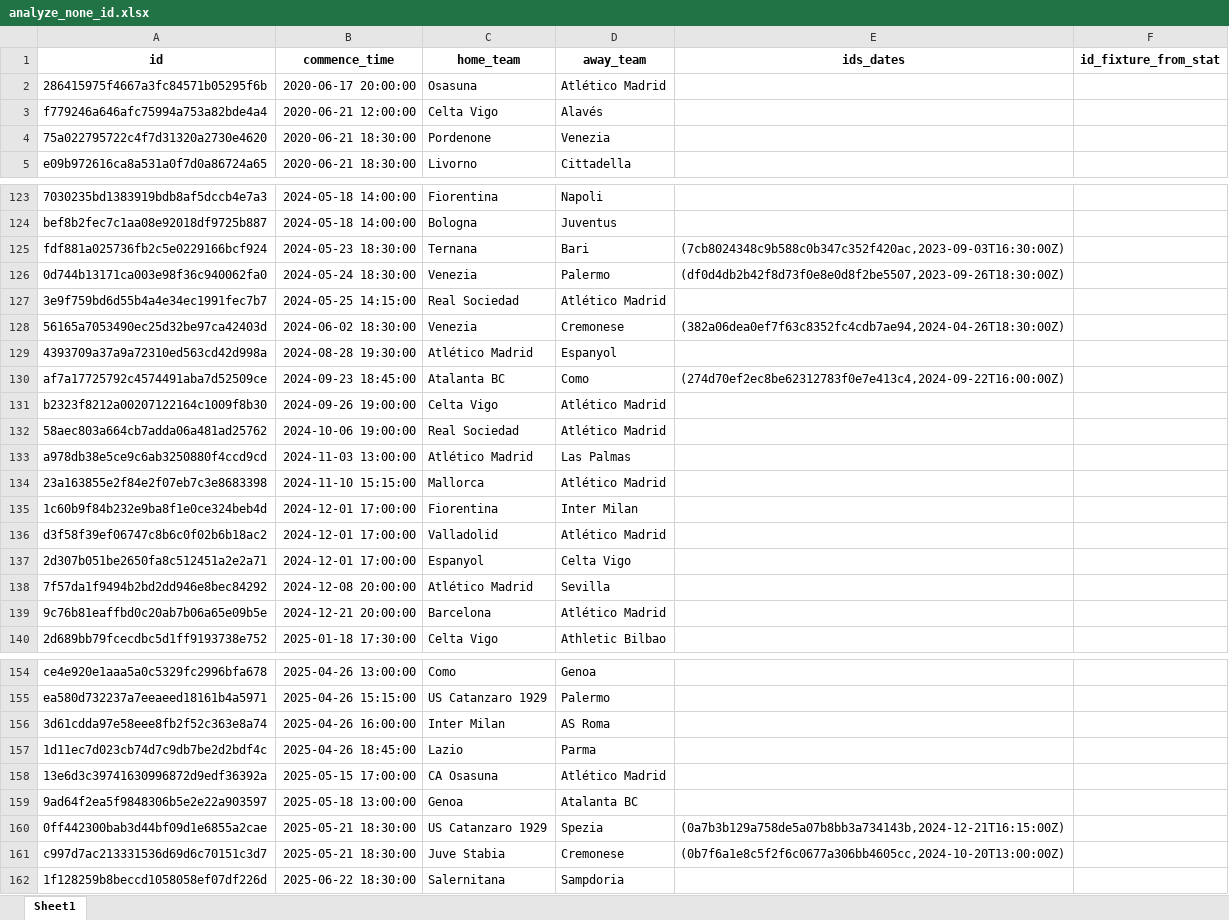
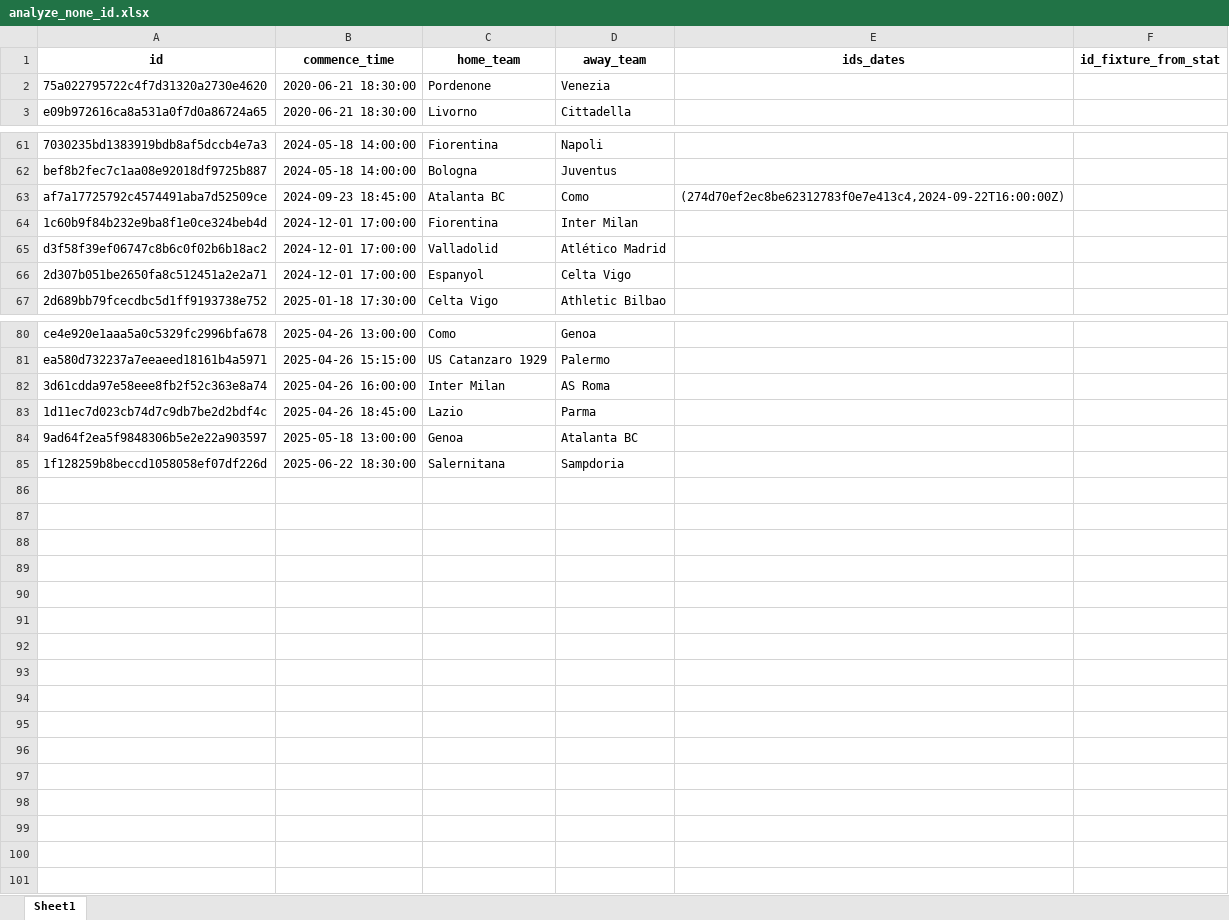
Before and after one commit to romy1992/ia_predict_soccer, an Excel workbook: service_ia/dataset/analyze_none_id.xlsx, sheet Sheet1, drawn as a sheet; only a part is shown, gaps mark what is left out; values as stored, in another font and other column widths than the file's, no borders; the diff covers the shown part only; the diff names each change by its address in the sheet, - before the commit and + after, or states it on an @@ line.

```diff
--- a/service_ia/dataset/analyze_none_id.xlsx (sheet Sheet1)
+++ b/service_ia/dataset/analyze_none_id.xlsx (sheet Sheet1)
-row 2: 286415975f4667a3fc84571b05295f6b | 2020-06-17 20:00:00 | Osasuna | Atlético Madrid
-row 3: f779246a646afc75994a753a82bde4a4 | 2020-06-21 12:00:00 | Celta Vigo | Alavés
-row 125: fdf881a025736fb2c5e0229166bcf924 | 2024-05-23 18:30:00 | Ternana | Bari | (7cb8024348c9b588c0b347c352f420ac,2023-09-03T16:30:00Z)
-row 126: 0d744b13171ca003e98f36c940062fa0 | 2024-05-24 18:30:00 | Venezia | Palermo | (df0d4db2b42f8d73f0e8e0d8f2be5507,2023-09-26T18:30:00Z)
-row 127: 3e9f759bd6d55b4a4e34ec1991fec7b7 | 2024-05-25 14:15:00 | Real Sociedad | Atlético Madrid
-row 128: 56165a7053490ec25d32be97ca42403d | 2024-06-02 18:30:00 | Venezia | Cremonese | (382a06dea0ef7f63c8352fc4cdb7ae94,2024-04-26T18:30:00Z)
-row 129: 4393709a37a9a72310ed563cd42d998a | 2024-08-28 19:30:00 | Atlético Madrid | Espanyol
-row 131: b2323f8212a00207122164c1009f8b30 | 2024-09-26 19:00:00 | Celta Vigo | Atlético Madrid
-row 132: 58aec803a664cb7adda06a481ad25762 | 2024-10-06 19:00:00 | Real Sociedad | Atlético Madrid
-row 133: a978db38e5ce9c6ab3250880f4ccd9cd | 2024-11-03 13:00:00 | Atlético Madrid | Las Palmas
-row 134: 23a163855e2f84e2f07eb7c3e8683398 | 2024-11-10 15:15:00 | Mallorca | Atlético Madrid
-row 138: 7f57da1f9494b2bd2dd946e8bec84292 | 2024-12-08 20:00:00 | Atlético Madrid | Sevilla
-row 139: 9c76b81eaffbd0c20ab7b06a65e09b5e | 2024-12-21 20:00:00 | Barcelona | Atlético Madrid
-row 158: 13e6d3c39741630996872d9edf36392a | 2025-05-15 17:00:00 | CA Osasuna | Atlético Madrid
-row 160: 0ff442300bab3d44bf09d1e6855a2cae | 2025-05-21 18:30:00 | US Catanzaro 1929 | Spezia | (0a7b3b129a758de5a07b8bb3a734143b,2024-12-21T16:15:00Z)
-row 161: c997d7ac213331536d69d6c70151c3d7 | 2025-05-21 18:30:00 | Juve Stabia | Cremonese | (0b7f6a1e8c5f2f6c0677a306bb4605cc,2024-10-20T13:00:00Z)
```
Also changed, not shown: 61 removed rows elsewhere in this sheet, service_ia/dataset/analyze_statistics.xlsx, 7 other files.
